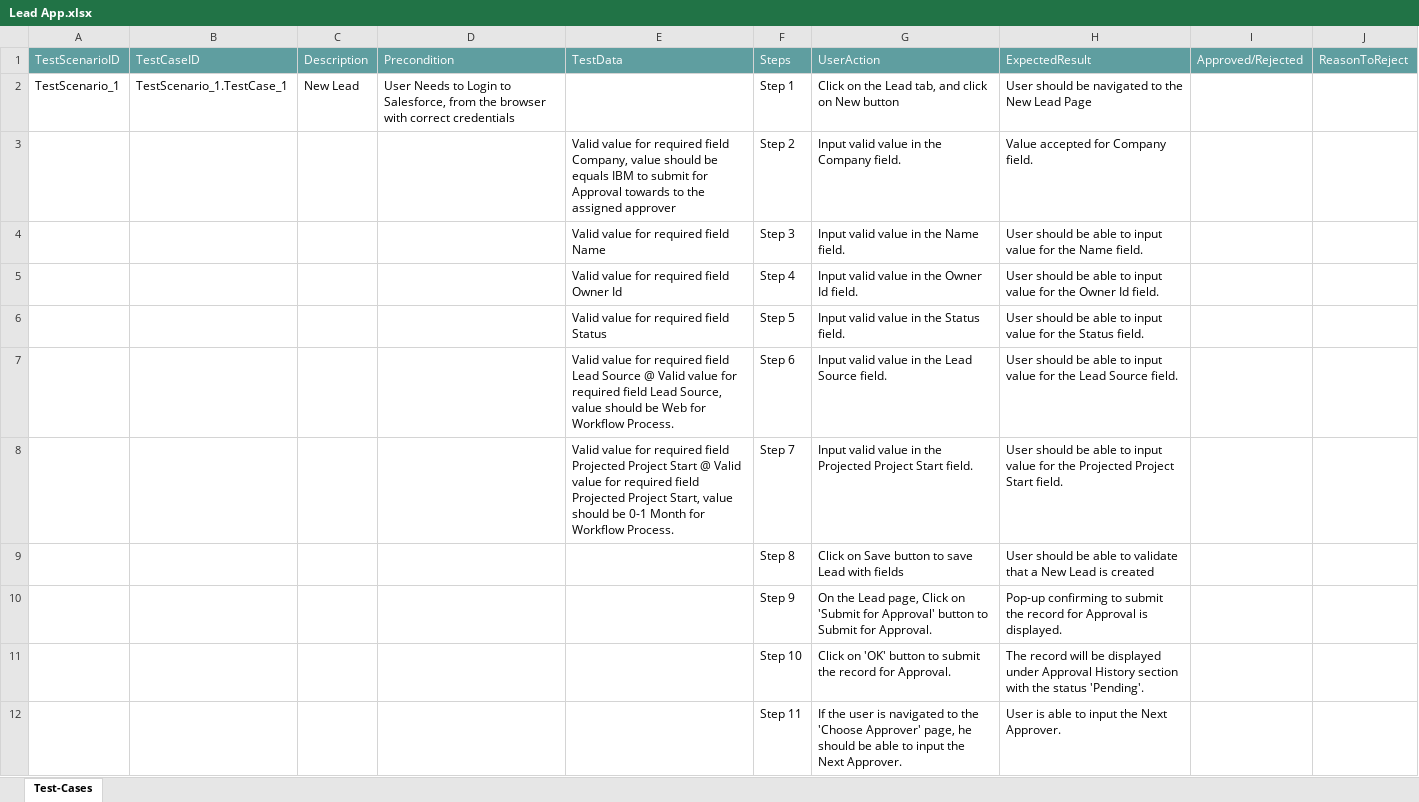
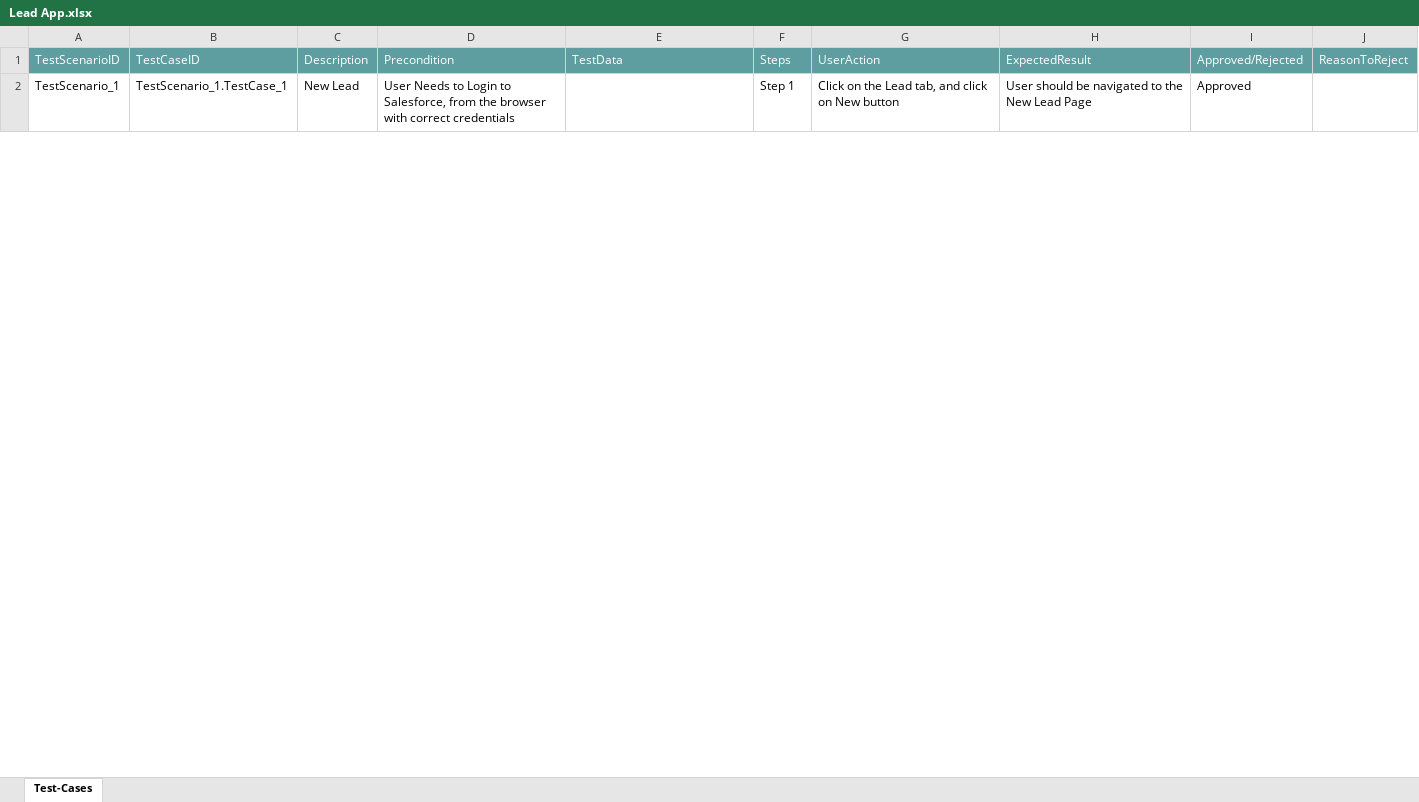
Before and after one commit to ShaikMohamedIrfan/R5SNAPTESTING, an Excel workbook: Lead App.xlsx, sheet Test-Cases, drawn as a sheet; only a part is shown; values as stored, in another font and other column widths than the file's, no borders; table styles not drawn; the diff covers the shown part only; the diff names each change by its address in the sheet, - before the commit and + after, or states it on an @@ line.

Commit message:
Add files via upload

```diff
--- a/Lead App.xlsx (sheet Test-Cases)
+++ b/Lead App.xlsx (sheet Test-Cases)
-I2: (empty)
+I2: Approved
@@ row 3 hidden:  |  |  |  | Valid value for required field Company, value should be equals IBM to submit for Approval towards to the assigned approver | Step 2 | Input valid value in the Company field. | Value accepted for Company field. @@
@@ row 4 hidden:  |  |  |  | Valid value for required field Name | Step 3 | Input valid value in the Name field. | User should be able to input value for the Name field. @@
@@ row 5 hidden:  |  |  |  | Valid value for required field Owner Id | Step 4 | Input valid value in the Owner Id field. | User should be able to input value for the Owner Id field. @@
@@ row 6 hidden:  |  |  |  | Valid value for required field Status | Step 5 | Input valid value in the Status field. | User should be able to input value for the Status field. @@
@@ row 7 hidden:  |  |  |  | Valid value for required field Lead Source @ Valid value for required field Lead Source, value should be Web for Workflow Process. | Step 6 | Input valid value in the Lead Source field. | User should be able to input value for the Lead Source field. @@
@@ row 8 hidden:  |  |  |  | Valid value for required field Projected Project Start @ Valid value for required field Projected Project Start, value should be 0-1 Month for Workflow Process. | Step 7 | Input valid value in the Projected Project Start field. | User should be able to input value for the Projected Project Start field. @@
@@ row 9 hidden:  |  |  |  |  | Step 8 | Click on Save button to save Lead with fields | User should be able to validate that a New Lead is created @@
@@ row 10 hidden:  |  |  |  |  | Step 9 | On the Lead page, Click on 'Submit for Approval' button to Submit for Approval. | Pop-up confirming to submit the record for Approval is displayed. @@
@@ row 11 hidden:  |  |  |  |  | Step 10 | Click on 'OK' button to submit the record for Approval. | The record will be displayed under Approval History section with the status 'Pending'. @@
@@ row 12 hidden:  |  |  |  |  | Step 11 | If the user is navigated to the 'Choose Approver' page, he should be able to input the Next Approver. | User is able to input the Next Approver. @@
```
Also changed, not shown: 9 hidden or unhidden rows and 1 edited cell elsewhere in this sheet.
